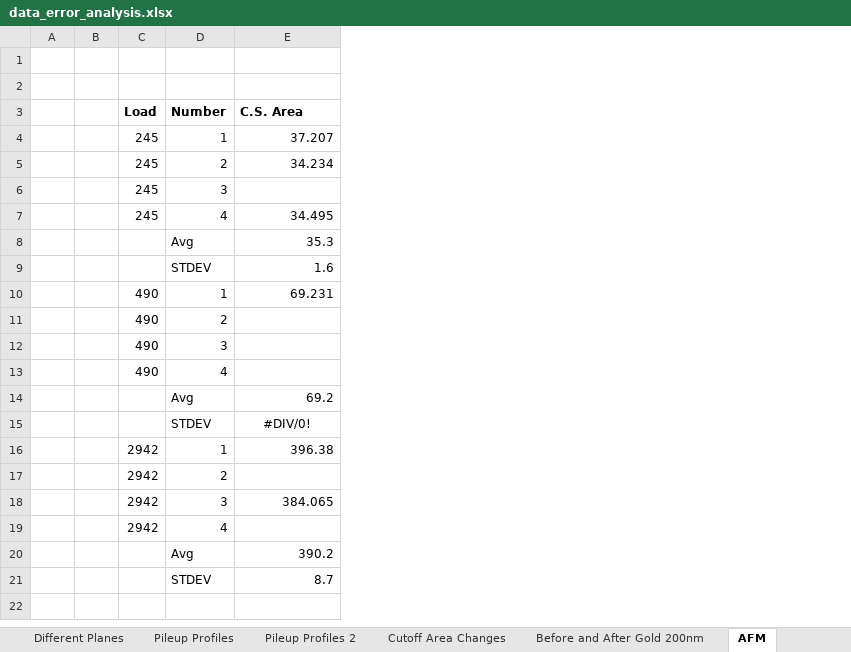
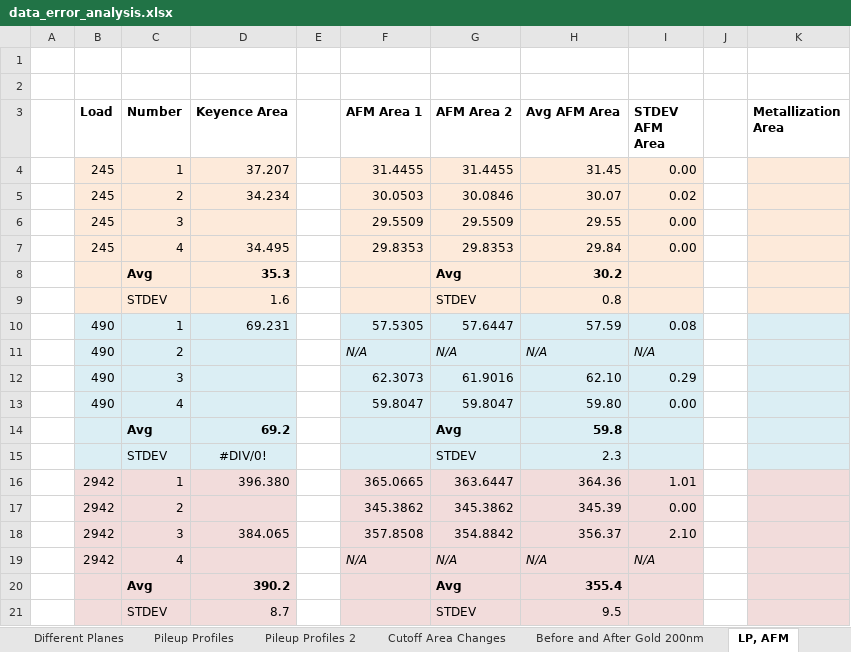
Before and after one commit to jLoven/hardness_test_area_detection, an Excel workbook: data/data_error_analysis.xlsx, sheet LP, AFM, drawn as a sheet; values as stored, in another font and other column widths than the file's, no borders; removed rows and columns are numbered as before the commit, all else as after; the diff names each change by its address in the sheet, - before the commit and + after, or states it on an @@ line.

```diff
--- a/data/data_error_analysis.xlsx (sheet LP, AFM)
+++ b/data/data_error_analysis.xlsx (sheet LP, AFM)
-sheet tab: AFM
+sheet tab: LP, AFM
-column B, empty
+column E, empty
+column F (AFM Area 1), rows 4-19: 31.4455 | 30.0503 | 29.5509 | 29.8353 |  |  | 57.5305 | N/A | 62.3073 | 59.8047 |  |  | 365.0665 | 345.3862 | 357.8508 | N/A
+column G (AFM Area 2), rows 4-21: 31.4455 | 30.0846 | 29.5509 | 29.8353 | Avg | STDEV | 57.6447 | N/A | 61.9016 | 59.8047 | Avg | STDEV | 363.6447 | 345.3862 | 354.8842 | N/A | Avg | STDEV
+column H (Avg AFM Area), rows 4-21: 31.45 | 30.07 | 29.55 | 29.84 | 30.2 | 0.8 | 57.59 | N/A | 62.10 | 59.80 | 59.8 | 2.3 | 364.36 | 345.39 | 356.37 | N/A | 355.4 | 9.5
+column I (STDEV AFM Area), rows 4-19: 0.00 | 0.02 | 0.00 | 0.00 |  |  | 0.08 | N/A | 0.29 | 0.00 |  |  | 1.01 | 0.00 | 2.10 | N/A
+column J, empty
+column K (Metallization Area), empty
-D3: C.S. Area
+D3: Keyence Area
-B4:D9 fill: none
+B4:D9 fill: #FDEADA
-C8:D8 bold: off
+C8:D8 bold: on
-B10:D15 fill: none
+B10:D15 fill: #DBEEF4
-C14:D14 bold: off
+C14:D14 bold: on
-B16:D21 fill: none
+B16:D21 fill: #F2DCDB
-D16 (Keyence Area): 396.38
+D16 (Keyence Area): 396.380
-C20:D20 bold: off
+C20:D20 bold: on
```
Also changed, not shown: formulas that keep their value, charts or pictures, hours.xlsx, 3 other files.
